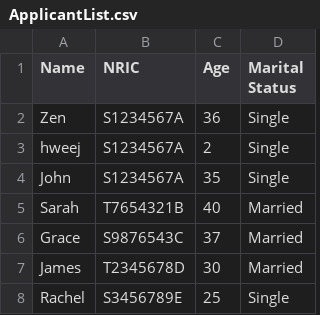
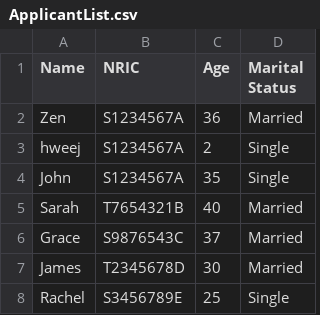
Before and after one commit to zenkang/BTOproject, a CSV file: src/data/ApplicantList.csv, drawn as a sheet.

```diff
--- a/src/data/ApplicantList.csv
+++ b/src/data/ApplicantList.csv
@@ -1,3 +1,3 @@
 Name,NRIC,Age,Marital Status
-Zen,S1234567A,36,Single
+Zen,S1234567A,36,Married
 hweej,S1234567A,2,Single
```
Also changed, not shown: 7 other files.
